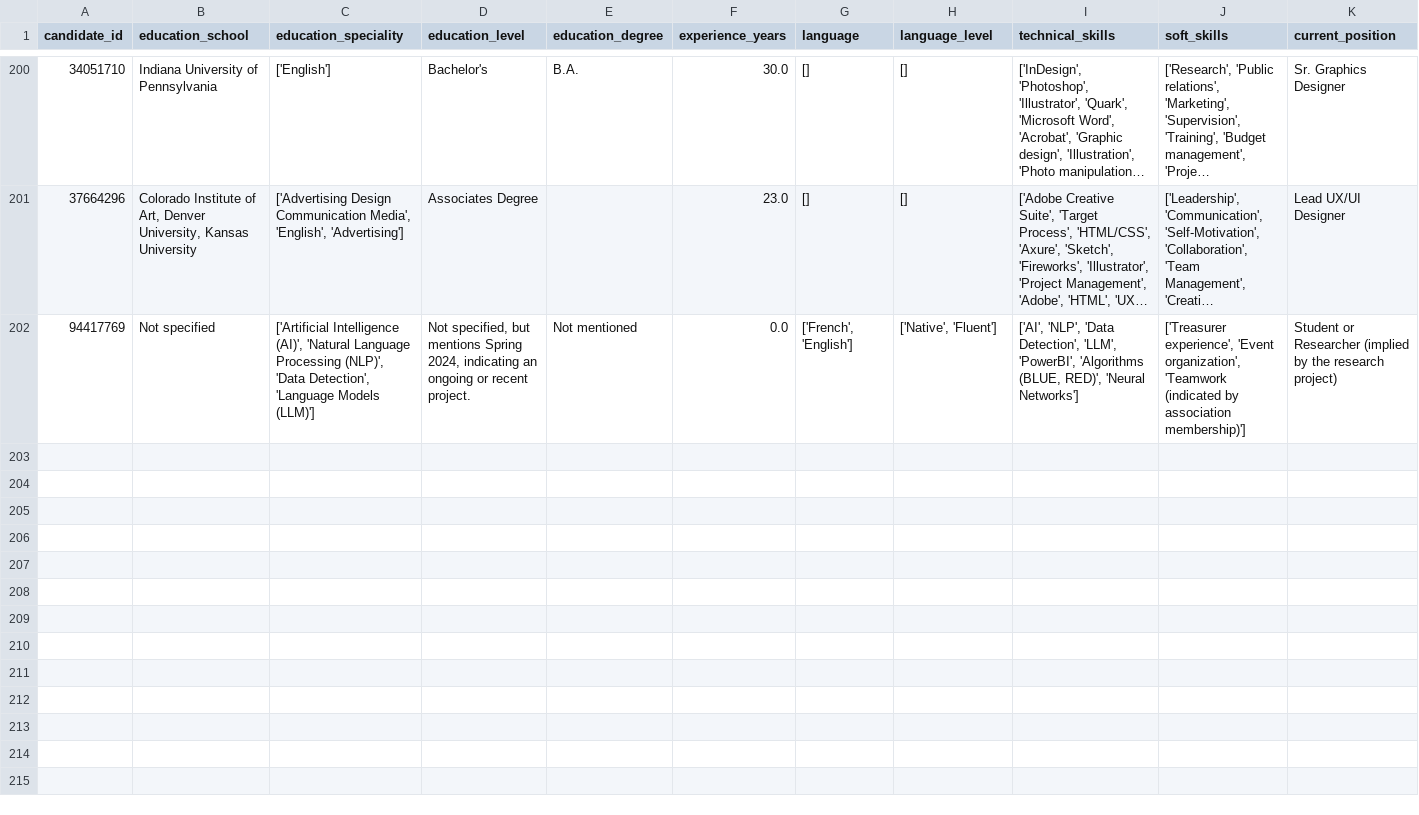
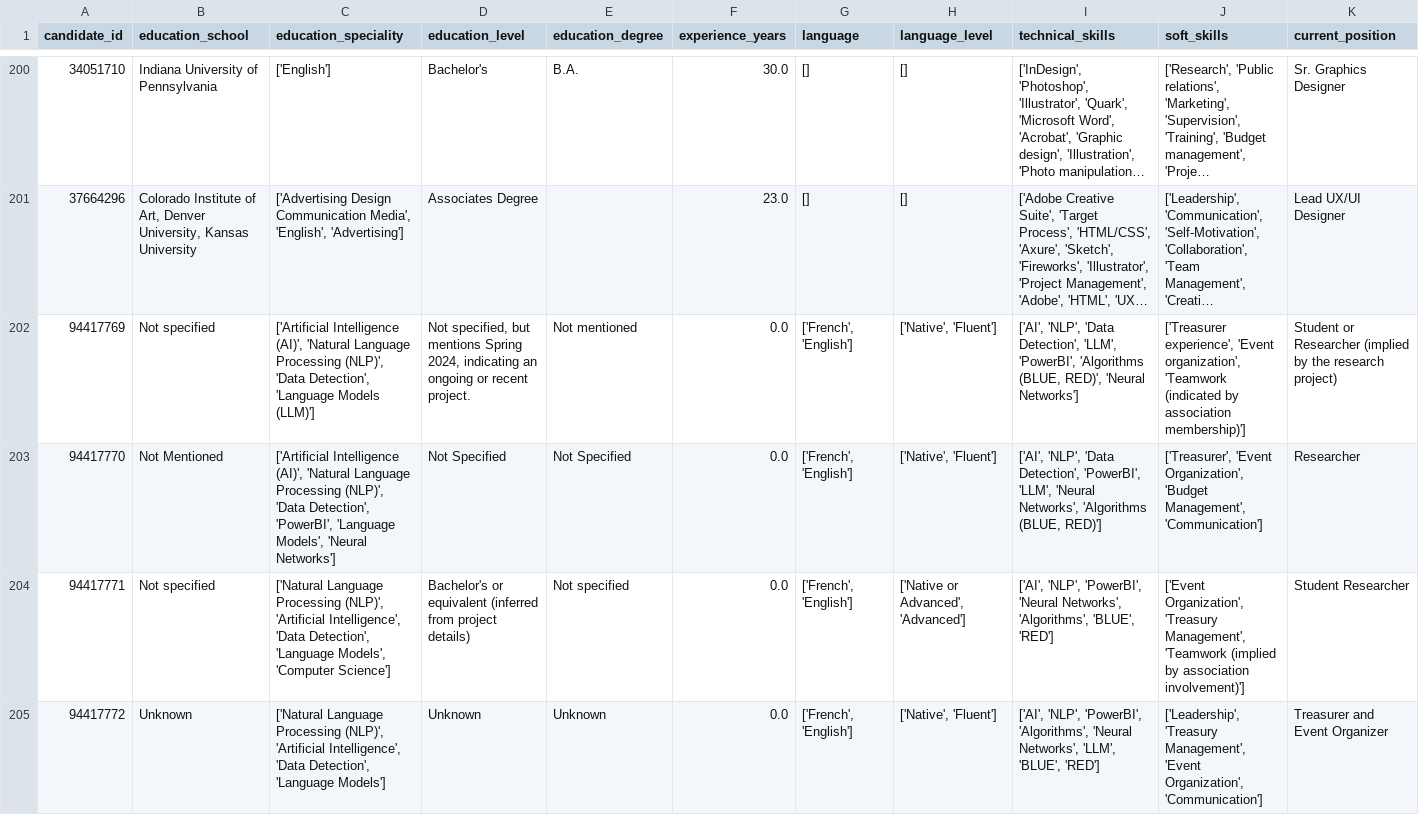
Before and after one commit to TheoHorn/scoring_job_cv, a CSV file: data/final_candidates_merged.csv, drawn as a sheet; only a part is shown, gaps mark what is left out; long unchanged cells end in …; rows hold the shown columns only; the diff names each change by its address in the sheet, - before the commit and + after, or states it on an @@ line.

```diff
--- a/data/final_candidates_merged.csv
+++ b/data/final_candidates_merged.csv
+row 203: 94417770 | Not Mentioned | ['Artificial Intelligence (AI)', 'Natural Language Processing (NLP)', 'Data Detection', 'PowerBI', 'Language Models', 'Neural Networks'] | Not Specified | Not Specified | 0.0 | ['French', 'English'] | ['Native', 'Fluent'] | ['AI', 'NLP', 'Data Detection', 'PowerBI', 'LLM', 'Neural Networks', 'Algorithms (BLUE, RED)'] | ['Treasurer', 'Event Organization', 'Budget Management', 'Communication'] | Researcher
+row 204: 94417771 | Not specified | ['Natural Language Processing (NLP)', 'Artificial Intelligence', 'Data Detection', 'Language Models', 'Computer Science'] | Bachelor's or equivalent (inferred from project details) | Not specified | 0.0 | ['French', 'English'] | ['Native or Advanced', 'Advanced'] | ['AI', 'NLP', 'PowerBI', 'Neural Networks', 'Algorithms', 'BLUE', 'RED'] | ['Event Organization', 'Treasury Management', 'Teamwork (implied by association involvement)'] | Student Researcher
+row 205: 94417772 | Unknown | ['Natural Language Processing (NLP)', 'Artificial Intelligence', 'Data Detection', 'Language Models'] | Unknown | Unknown | 0.0 | ['French', 'English'] | ['Native', 'Fluent'] | ['AI', 'NLP', 'PowerBI', 'Algorithms', 'Neural Networks', 'LLM', 'BLUE', 'RED'] | ['Leadership', 'Treasury Management', 'Event Organization', 'Communication'] | Treasurer and Event Organizer
```
Also changed, not shown: data/final_job_offers.csv, 4 other files.
